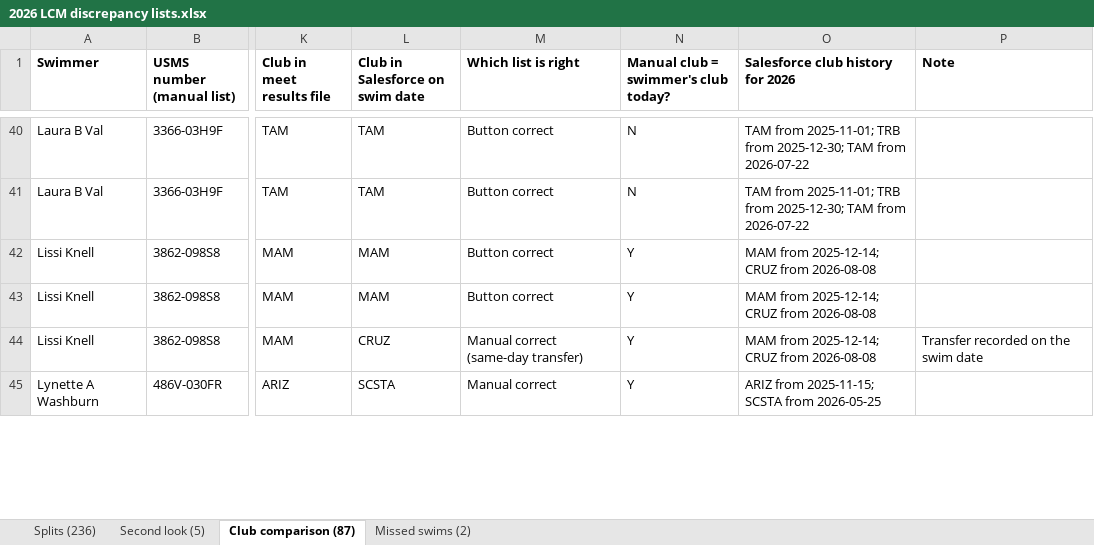
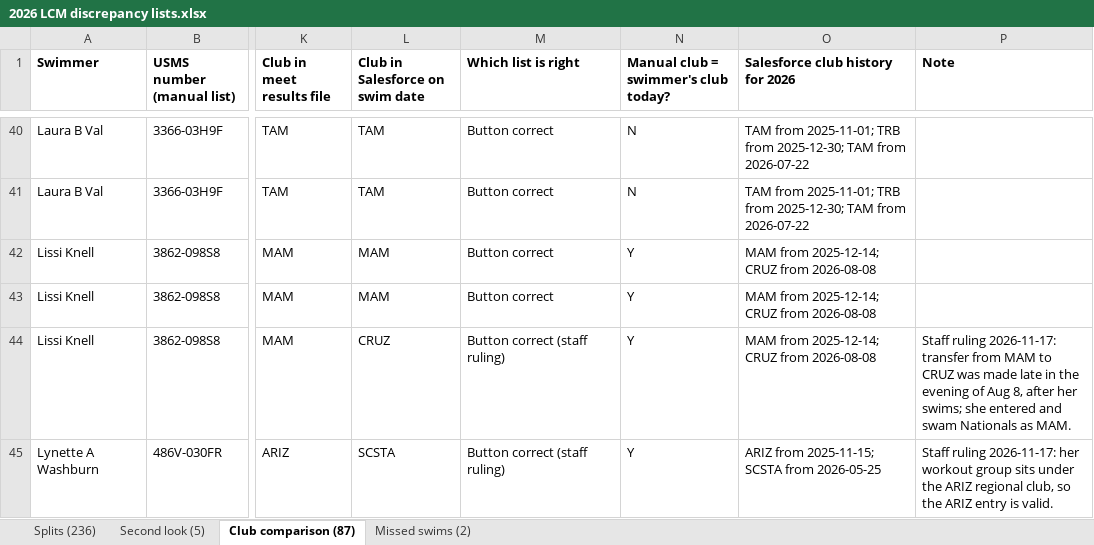
Before and after one commit to dhughes-usms/DH-Claude-SF, an Excel workbook: top10_2026_lcm_comparison/2026 LCM discrepancy lists.xlsx, sheet Club comparison (87), drawn as a sheet; only a part is shown, gaps mark what is left out; values as stored, in another font and other column widths than the file's, no borders; the diff covers the shown part only; the diff names each change by its address in the sheet, - before the commit and + after, or states it on an @@ line.

```diff
--- a/top10_2026_lcm_comparison/2026 LCM discrepancy lists.xlsx (sheet Club comparison (87))
+++ b/top10_2026_lcm_comparison/2026 LCM discrepancy lists.xlsx (sheet Club comparison (87))
-M44 (Which list is right): Manual correct (same-day transfer)
+M44 (Which list is right): Button correct (staff ruling)
-P44 (Note): Transfer recorded on the swim date
+P44 (Note): Staff ruling 2026-11-17: transfer from MAM to CRUZ was made late in the evening of Aug 8, after her swims; she entered and swam Nationals as MAM.
-M45 (Which list is right): Manual correct
+M45 (Which list is right): Button correct (staff ruling)
-P45 (Note): (empty)
+P45 (Note): Staff ruling 2026-11-17: her workout group sits under the ARIZ regional club, so the ARIZ entry is valid.
```
Also changed, not shown: 10 edited cells elsewhere in this sheet, 1 other file.
